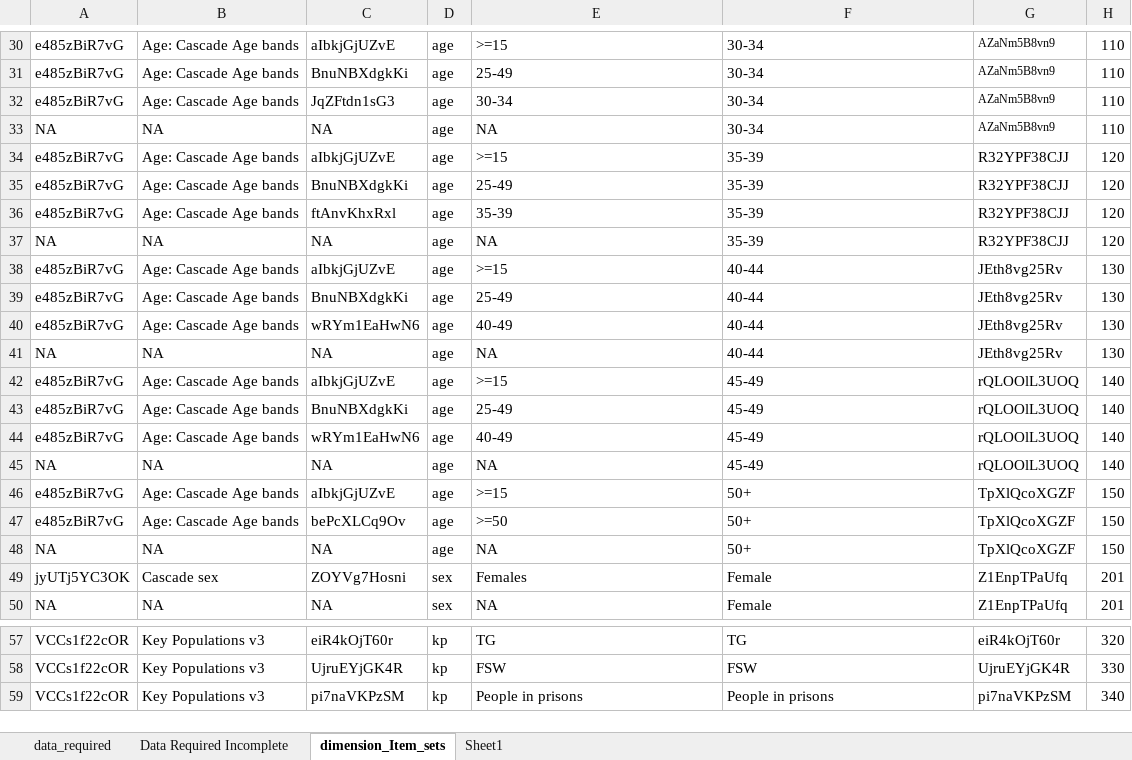
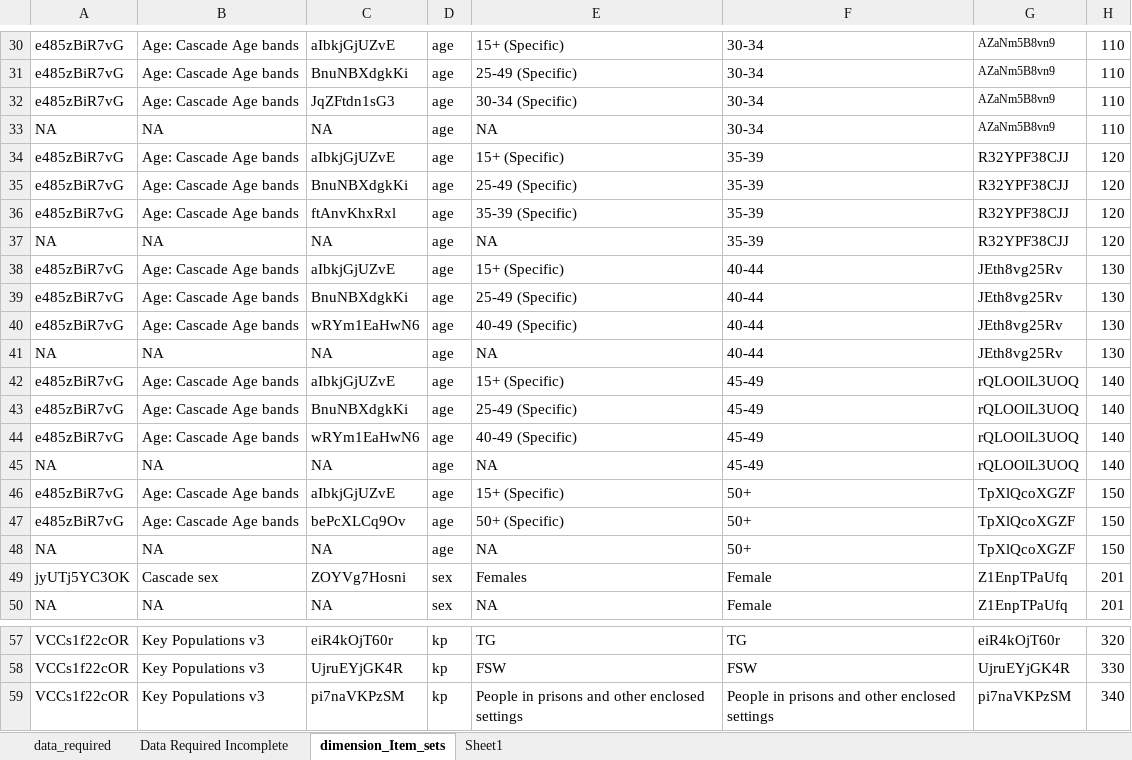
Before and after one commit to pepfar-datim/data-pack-commons, an Excel workbook: data-raw/model_calculations/model_calculations.xlsx, sheet dimension_Item_sets, drawn as a sheet; only a part is shown, gaps mark what is left out; values as stored, in another font and other column widths than the file's, no borders; the diff covers the shown part only; the diff names each change by its address in the sheet, - before the commit and + after, or states it on an @@ line.

```diff
--- a/data-raw/model_calculations/model_calculations.xlsx (sheet dimension_Item_sets)
+++ b/data-raw/model_calculations/model_calculations.xlsx (sheet dimension_Item_sets)
-E30: >=15
+E30: 15+ (Specific)
-E31: 25-49
+E31: 25-49 (Specific)
-E32: 30-34
+E32: 30-34 (Specific)
-E34: >=15
+E34: 15+ (Specific)
-E35: 25-49
+E35: 25-49 (Specific)
-E36: 35-39
+E36: 35-39 (Specific)
-E38: >=15
+E38: 15+ (Specific)
-E39: 25-49
+E39: 25-49 (Specific)
-E40: 40-49
+E40: 40-49 (Specific)
-E42: >=15
+E42: 15+ (Specific)
-E43: 25-49
+E43: 25-49 (Specific)
-E44: 40-49
+E44: 40-49 (Specific)
-E46: >=15
+E46: 15+ (Specific)
-E47: >=50
+E47: 50+ (Specific)
-E59: People in prisons
+E59: People in prisons and other enclosed settings
-F59: People in prisons
+F59: People in prisons and other enclosed settings
```
Also changed, not shown: 22 edited cells elsewhere in this sheet, sheet data_required, 6 other files.
